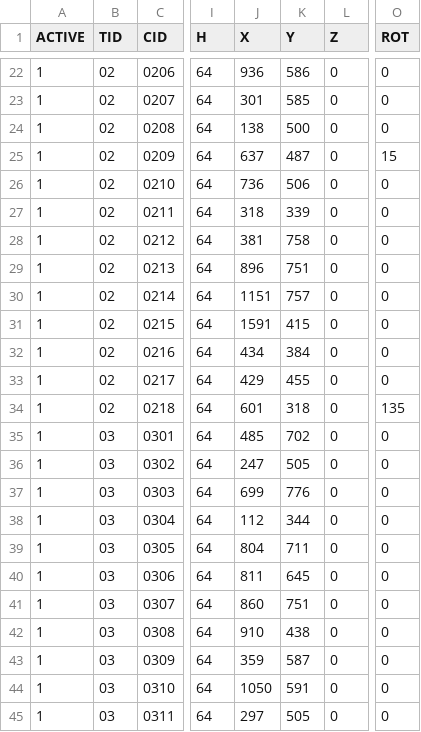
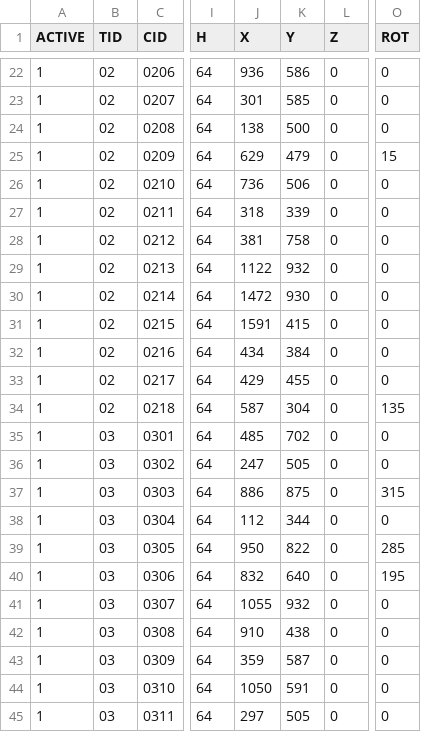
Before and after one commit to alsizun/mariage-david-aurelie-placement, a CSV file: mariage.csv, drawn as a sheet; only a part is shown, gaps mark what is left out; the diff covers the shown part only; the diff names each change by its address in the sheet, - before the commit and + after, or states it on an @@ line.

```diff
--- a/mariage.csv
+++ b/mariage.csv
-J25 (X): 637
+J25 (X): 629
-K25 (Y): 487
+K25 (Y): 479
-J29 (X): 896
+J29 (X): 1122
-K29 (Y): 751
+K29 (Y): 932
-J30 (X): 1151
+J30 (X): 1472
-K30 (Y): 757
+K30 (Y): 930
-J34 (X): 601
+J34 (X): 587
-K34 (Y): 318
+K34 (Y): 304
-J37 (X): 699
+J37 (X): 886
-K37 (Y): 776
+K37 (Y): 875
-O37 (ROT): 0
+O37 (ROT): 315
-J39 (X): 804
+J39 (X): 950
-K39 (Y): 711
+K39 (Y): 822
-O39 (ROT): 0
+O39 (ROT): 285
-J40 (X): 811
+J40 (X): 832
-K40 (Y): 645
+K40 (Y): 640
-O40 (ROT): 0
+O40 (ROT): 195
-J41 (X): 860
+J41 (X): 1055
-K41 (Y): 751
+K41 (Y): 932
```
Also changed, not shown: 40 edited cells elsewhere in this file, 2 other files.
